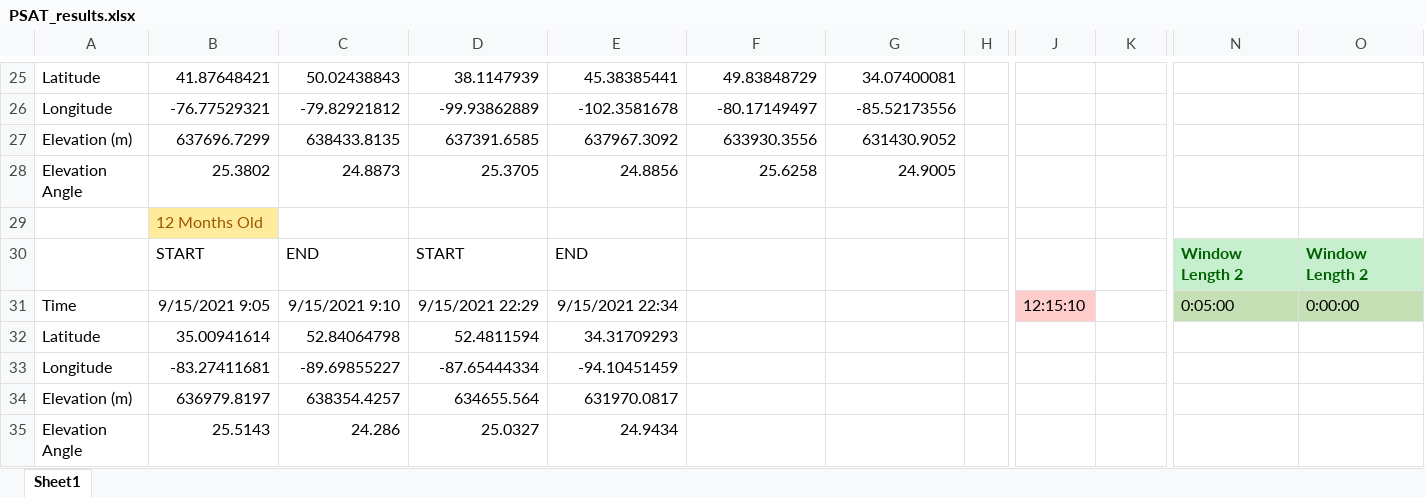
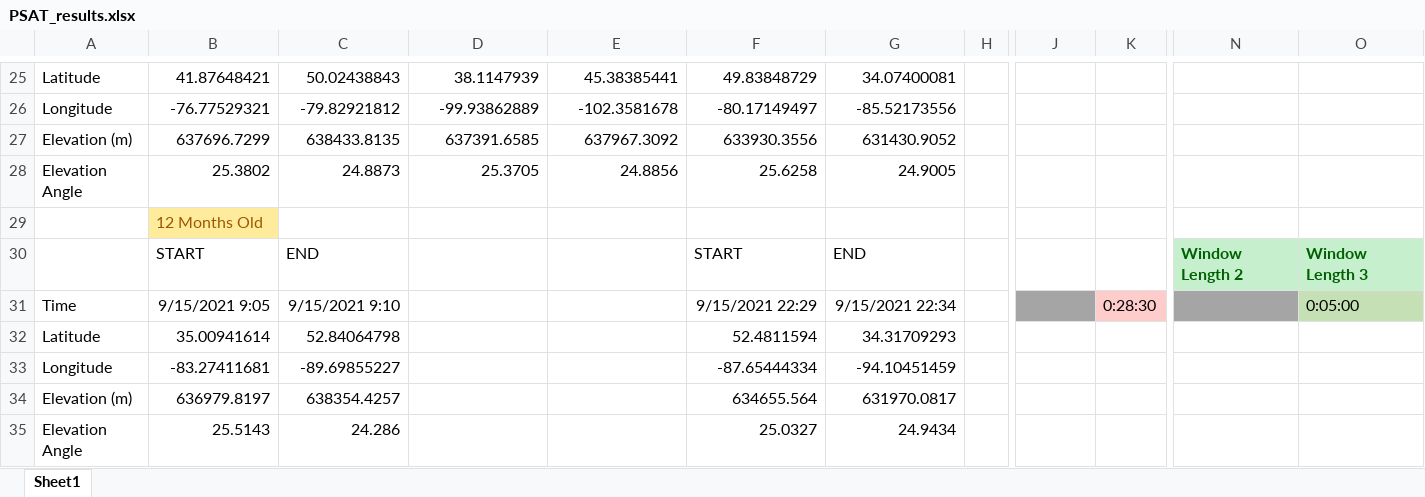
Before and after one commit to kaipederson/satellites, an Excel workbook: SS_Experiment_Output/PSAT_results.xlsx, sheet Sheet1, drawn as a sheet; only a part is shown, gaps mark what is left out; values as stored, in another font and other column widths than the file's, no borders; the diff covers the shown part only; the diff names each change by its address in the sheet, - before the commit and + after, or states it on an @@ line.

```diff
--- a/SS_Experiment_Output/PSAT_results.xlsx (sheet Sheet1)
+++ b/SS_Experiment_Output/PSAT_results.xlsx (sheet Sheet1)
-D30: START
+D30: (empty)
-E30: END
+E30: (empty)
-F30: (empty)
+F30: START
-G30: (empty)
+G30: END
-O30: Window Length 2
+O30: Window Length 3
-D31: 9/15/2021 22:29
+D31: (empty)
-E31: 9/15/2021 22:34
+E31: (empty)
-F31: (empty)
+F31: 9/15/2021 22:29
-G31: (empty)
+G31: 9/15/2021 22:34
-J31: 12:15:10
+J31: (empty)
-J31 fill: #FFCCCC
+J31 fill: #A5A5A5
-K31: (empty)
+K31: 0:28:30
-K31 fill: none
+K31 fill: #FFCCCC
-N31: 0:05:00
+N31: (empty)
-N31 fill: #C5E0B4
+N31 fill: #A5A5A5
-O31: 0:00:00
+O31: 0:05:00
-D32: 52.4811594
+D32: (empty)
-E32: 34.31709293
+E32: (empty)
-F32: (empty)
+F32: 52.4811594
-G32: (empty)
+G32: 34.31709293
-D33: -87.65444334
+D33: (empty)
-E33: -94.10451459
+E33: (empty)
-F33: (empty)
+F33: -87.65444334
-G33: (empty)
+G33: -94.10451459
-D34: 634655.564
+D34: (empty)
-E34: 631970.0817
+E34: (empty)
-F34: (empty)
+F34: 634655.564
-G34: (empty)
+G34: 631970.0817
-D35: 25.0327
+D35: (empty)
-E35: 24.9434
+E35: (empty)
-F35: (empty)
+F35: 25.0327
-G35: (empty)
+G35: 24.9434
```
Also changed, not shown: 12 edited cells and cell formats elsewhere in this sheet, formulas that keep their value, SS_Experiment_Output/AO-73_results.xlsx, SS_Experiment_Output/AO-7_results.xlsx, 4 other files.
